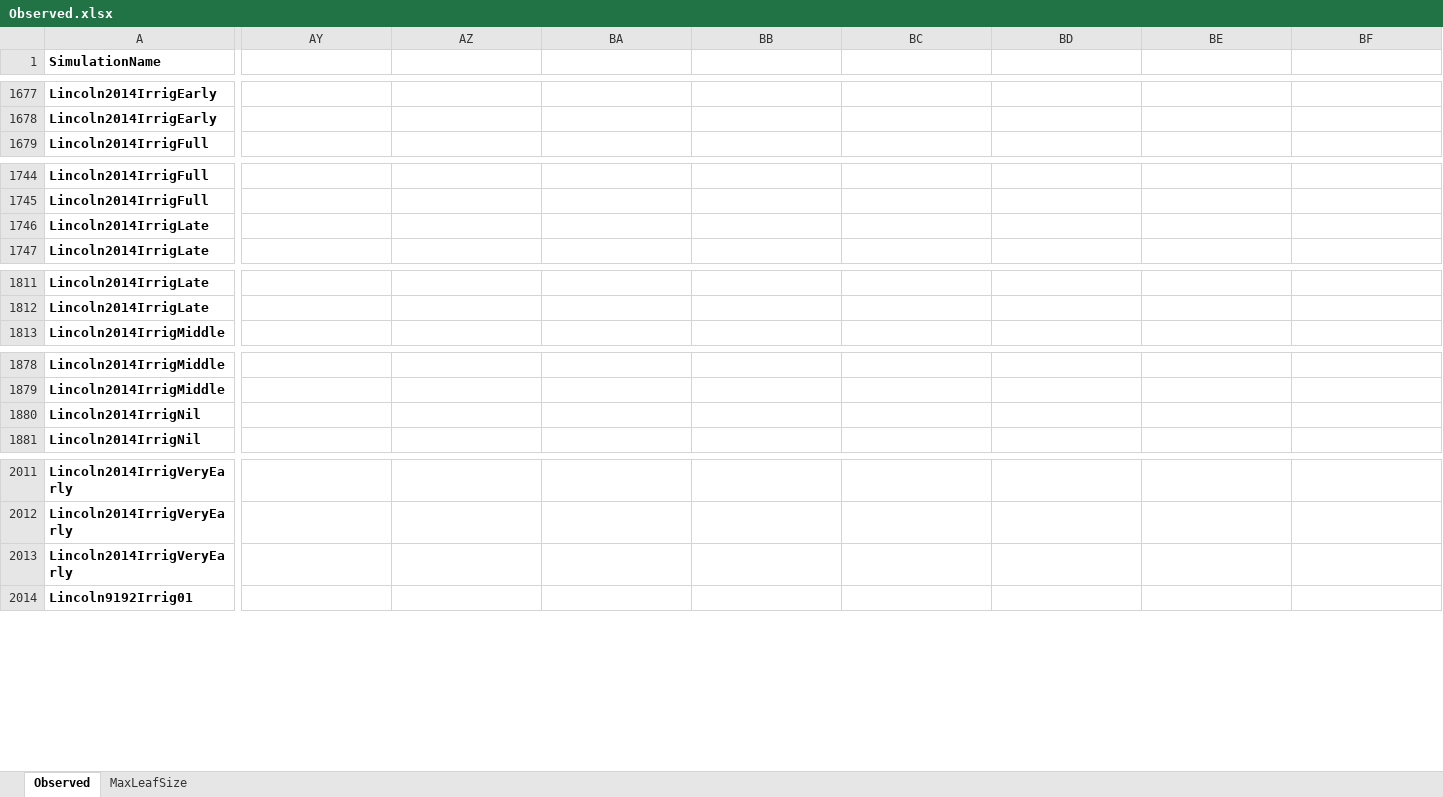
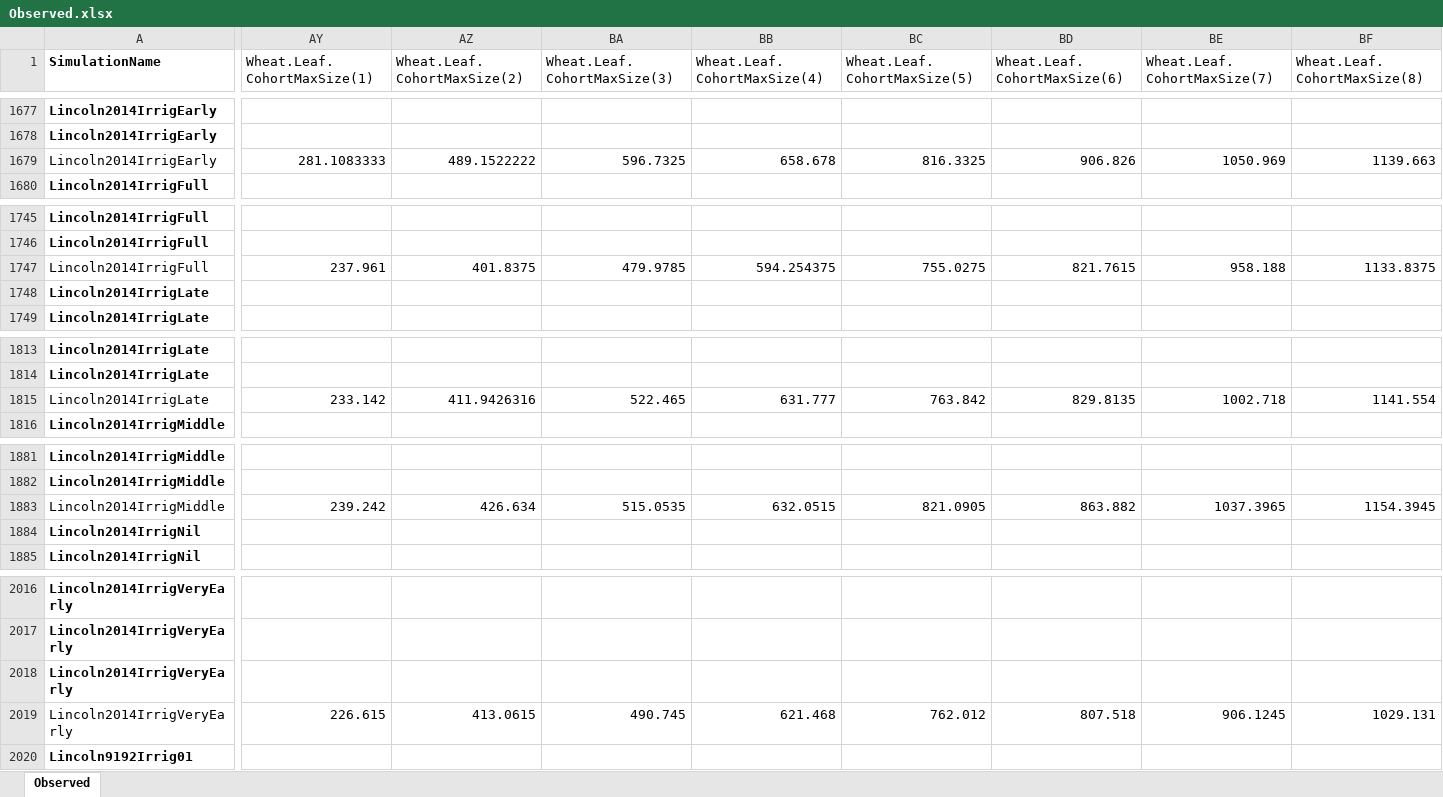
Before and after one commit to APSIMInitiative/ApsimX, an Excel workbook: Prototypes/Wheat/Observed.xlsx, sheet Observed, drawn as a sheet; only a part is shown, gaps mark what is left out; values as stored, in another font and other column widths than the file's, no borders; rows hold the shown columns only; the diff covers the shown part only; the diff names each change by its address in the sheet, - before the commit and + after, or states it on an @@ line.

```diff
--- a/Prototypes/Wheat/Observed.xlsx (sheet Observed)
+++ b/Prototypes/Wheat/Observed.xlsx (sheet Observed)
-sheet tab: MaxLeafSize
-AY1: (empty)
+AY1: Wheat.Leaf.CohortMaxSize(1)
-AZ1: (empty)
+AZ1: Wheat.Leaf.CohortMaxSize(2)
-BA1: (empty)
+BA1: Wheat.Leaf.CohortMaxSize(3)
-BB1: (empty)
+BB1: Wheat.Leaf.CohortMaxSize(4)
-BC1: (empty)
+BC1: Wheat.Leaf.CohortMaxSize(5)
-BD1: (empty)
+BD1: Wheat.Leaf.CohortMaxSize(6)
-BE1: (empty)
+BE1: Wheat.Leaf.CohortMaxSize(7)
-BF1: (empty)
+BF1: Wheat.Leaf.CohortMaxSize(8)
+row 1679: Lincoln2014IrrigEarly | 281.1083333 | 489.1522222 | 596.7325 | 658.678 | 816.3325 | 906.826 | 1050.969 | 1139.663
+row 1747: Lincoln2014IrrigFull | 237.961 | 401.8375 | 479.9785 | 594.254375 | 755.0275 | 821.7615 | 958.188 | 1133.8375
+row 1815: Lincoln2014IrrigLate | 233.142 | 411.9426316 | 522.465 | 631.777 | 763.842 | 829.8135 | 1002.718 | 1141.554
+row 1883: Lincoln2014IrrigMiddle | 239.242 | 426.634 | 515.0535 | 632.0515 | 821.0905 | 863.882 | 1037.3965 | 1154.3945
+row 2019: Lincoln2014IrrigVeryEarly | 226.615 | 413.0615 | 490.745 | 621.468 | 762.012 | 807.518 | 906.1245 | 1029.131
```
Also changed, not shown: 91 added rows and 12 edited cells elsewhere in this sheet, 1 other file.
